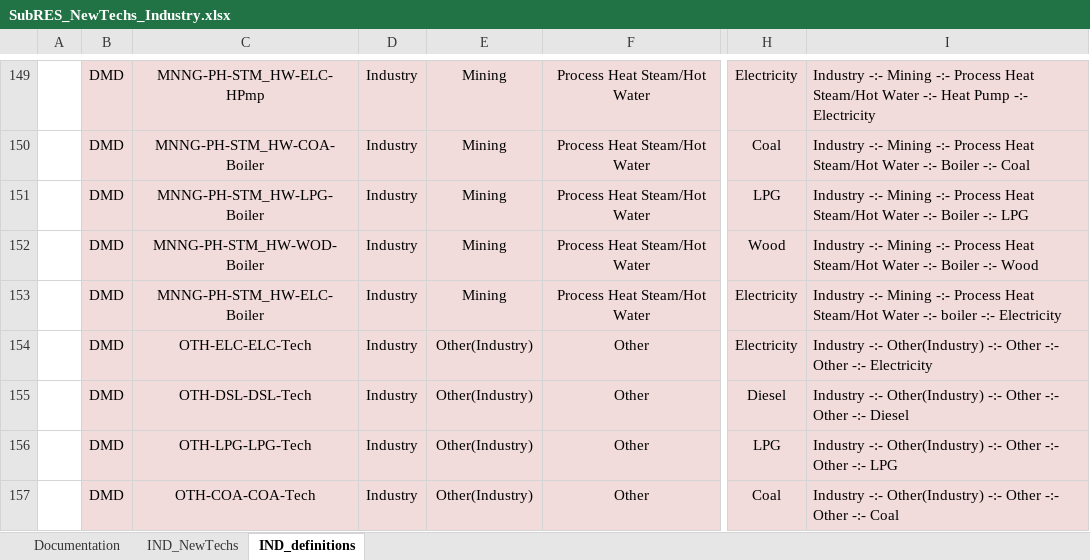
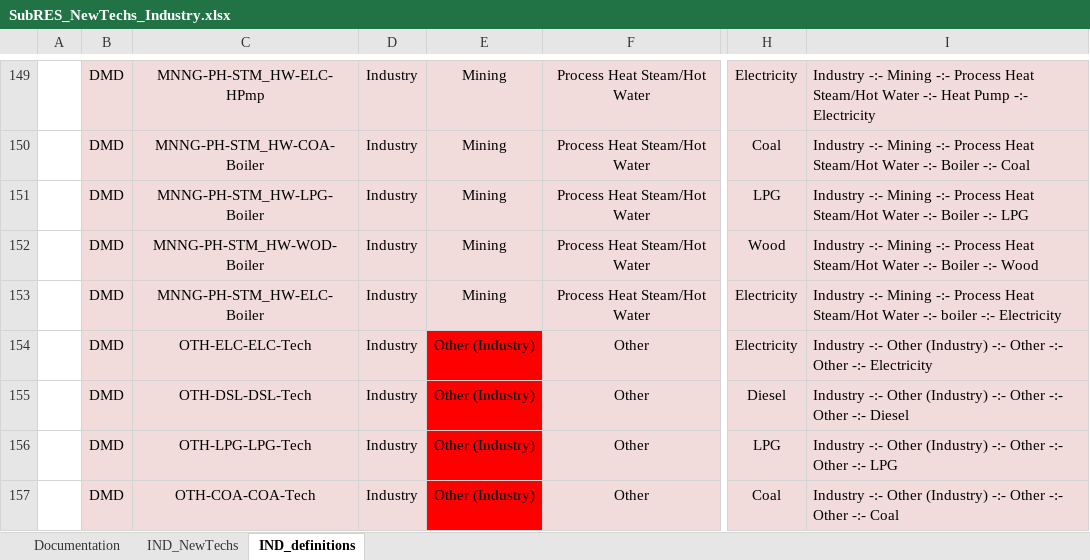
Before and after one commit to EECA-NZ/TIMES-NZ-Model-Files, an Excel workbook: TIMES-NZ/SubRES_TMPL/SubRES_NewTechs_Industry.xlsx, sheet IND_definitions, drawn as a sheet; only a part is shown, gaps mark what is left out; values as stored, in another font and other column widths than the file's, no borders; the diff covers the shown part only; the diff names each change by its address in the sheet, - before the commit and + after, or states it on an @@ line.

```diff
--- a/TIMES-NZ/SubRES_TMPL/SubRES_NewTechs_Industry.xlsx (sheet IND_definitions)
+++ b/TIMES-NZ/SubRES_TMPL/SubRES_NewTechs_Industry.xlsx (sheet IND_definitions)
-E154:E157: Other(Industry)
+E154:E157: Other (Industry)
-E154:E157 fill: #F2DCDB
+E154:E157 fill: #FF0000
-I154: Industry -:- Other(Industry) -:- Other…
+I154: Industry -:- Other (Industry) -:- Other…
-I155: Industry -:- Other(Industry) -:- Other…
+I155: Industry -:- Other (Industry) -:- Other…
-I156: Industry -:- Other(Industry) -:- Other…
+I156: Industry -:- Other (Industry) -:- Other…
-I157: Industry -:- Other(Industry) -:- Other…
+I157: Industry -:- Other (Industry) -:- Other…
```
Also changed, not shown: 15 edited cells and cell formats elsewhere in this sheet, formulas that keep their value, TIMES-NZ/VT_NI_IND_V2.xlsx, TIMES-NZ/VT_NI_OTH_V4.xlsx, 17 other files.
